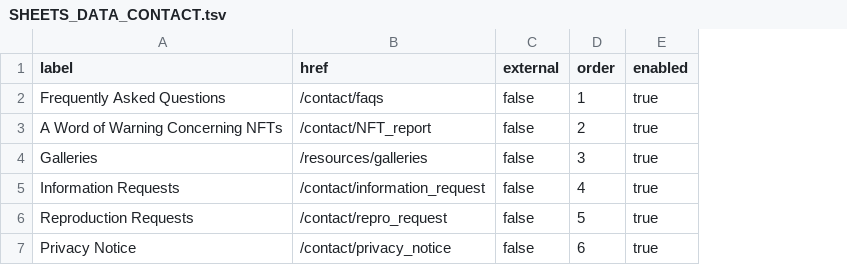
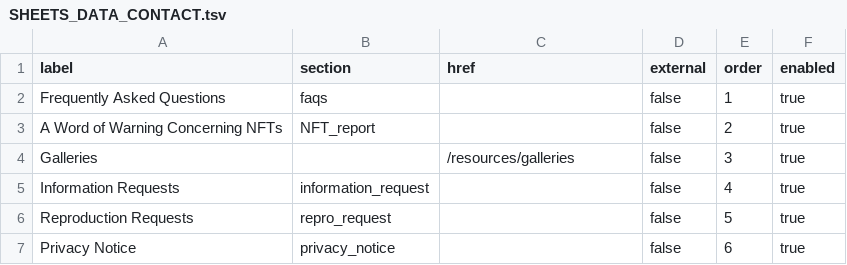
Before and after one commit to alexissergent9-netizen/website, a TSV file: SHEETS_DATA_CONTACT.tsv, drawn as a sheet; addresses are those after the commit; the diff names each change by its address in the sheet, - before the commit and + after, or states it on an @@ line.

```diff
--- a/SHEETS_DATA_CONTACT.tsv
+++ b/SHEETS_DATA_CONTACT.tsv
+column B (section), rows 2-7: faqs | NFT_report |  | information_request | repro_request | privacy_notice
-C2 (href): /contact/faqs
+C2 (href): (empty)
-C3 (href): /contact/NFT_report
+C3 (href): (empty)
-C5 (href): /contact/information_request
+C5 (href): (empty)
-C6 (href): /contact/repro_request
+C6 (href): (empty)
-C7 (href): /contact/privacy_notice
+C7 (href): (empty)
```
Also changed, not shown: 1 other file.
